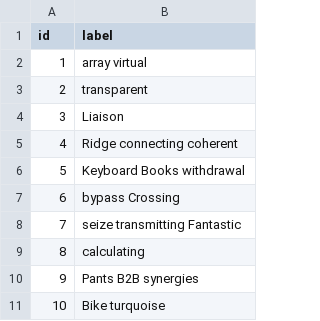
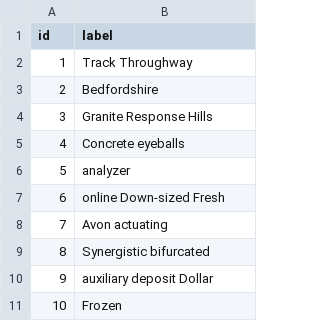
Before and after one commit to avdev4j/jhipster-sample-app-quarkus, a CSV file: src/main/resources/config/liquibase/fake-data/label.csv, drawn as a sheet.

```diff
--- a/src/main/resources/config/liquibase/fake-data/label.csv
+++ b/src/main/resources/config/liquibase/fake-data/label.csv
@@ -1,11 +1,11 @@
 id;label
-1;array virtual
-2;transparent
-3;Liaison
-4;Ridge connecting coherent
-5;Keyboard Books withdrawal
-6;bypass Crossing
-7;seize transmitting Fantastic
-8;calculating
-9;Pants B2B synergies
-10;Bike turquoise
+1;Track Throughway
+2;Bedfordshire
+3;Granite Response Hills
+4;Concrete eyeballs
+5;analyzer
+6;online Down-sized Fresh
+7;Avon actuating
+8;Synergistic bifurcated
+9;auxiliary deposit Dollar
+10;Frozen
```
Also changed, not shown: src/main/resources/config/liquibase/fake-data/bank_account.csv, src/main/resources/config/liquibase/fake-data/operation.csv, 1 other file.
